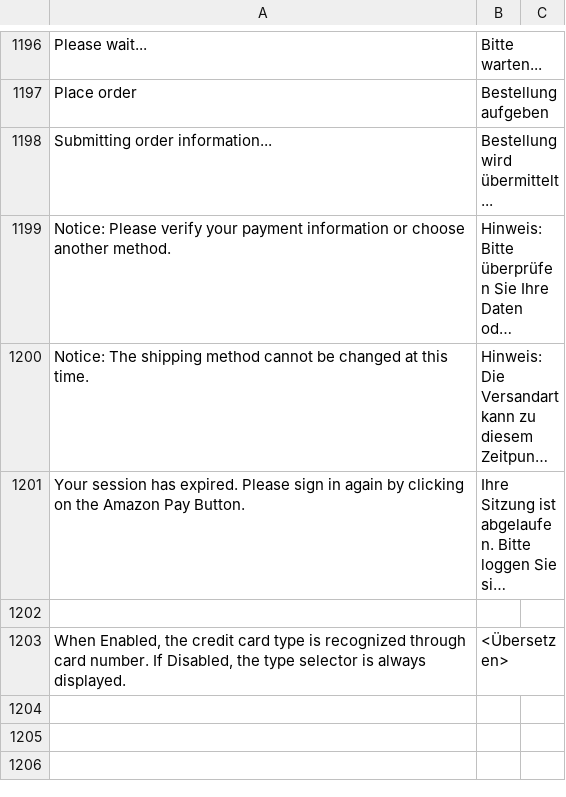
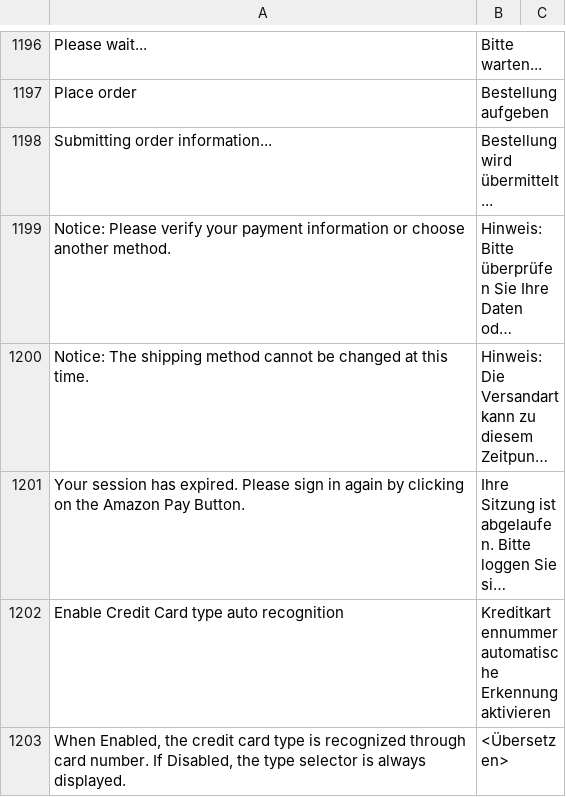
Before and after one commit to PAYONE-GmbH/magento-1, a CSV file: app/locale/de_DE/Payone_Core.csv, drawn as a sheet; only a part is shown, gaps mark what is left out; long unchanged cells end in …; the diff names each change by its address in the sheet, - before the commit and + after, or states it on an @@ line.

Commit message:
MAGE-316: add missing translation

```diff
--- a/app/locale/de_DE/Payone_Core.csv
+++ b/app/locale/de_DE/Payone_Core.csv
-row 1202: (empty)
+row 1202: Enable Credit Card type auto recognition | Kreditkartennummer automatische Erkennung aktivieren
```
